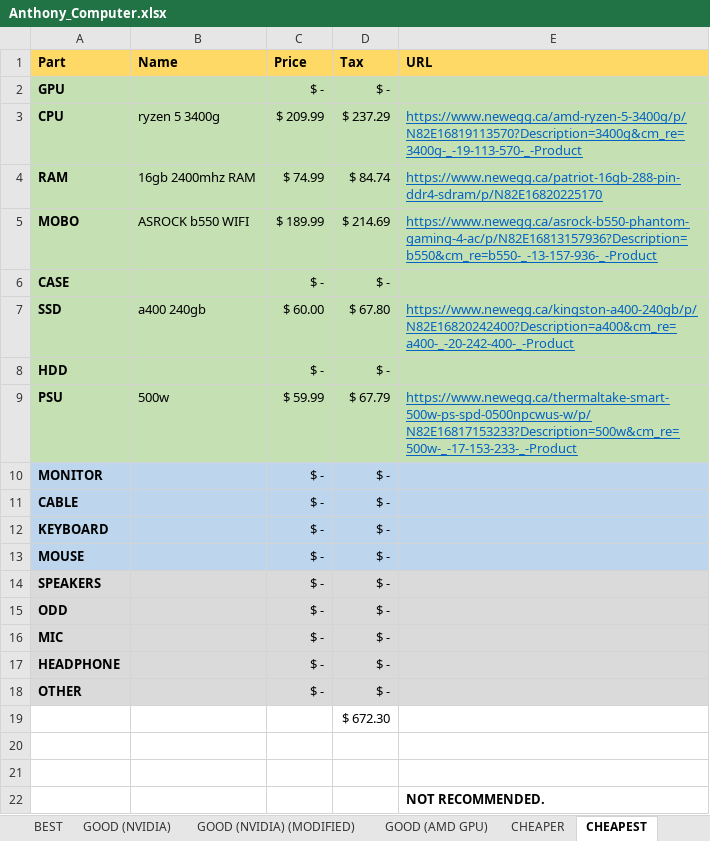
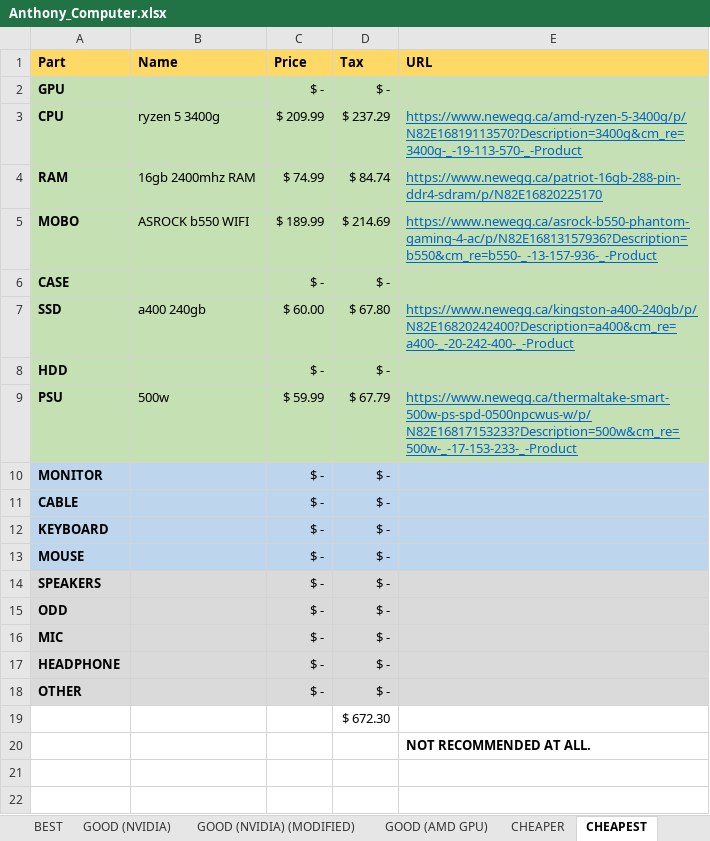
Before and after one commit to TheTechRobo/computer-part-list, an Excel workbook: Anthony_Computer.xlsx, sheet CHEAPEST, drawn as a sheet; values as stored, in another font and other column widths than the file's, no borders; removed rows and columns are numbered as before the commit, all else as after; the diff names each change by its address in the sheet, - before the commit and + after, or states it on an @@ line.

```diff
--- a/Anthony_Computer.xlsx (sheet CHEAPEST)
+++ b/Anthony_Computer.xlsx (sheet CHEAPEST)
-row 20: (empty)
-row 21: (empty)
-E20 (URL): NOT RECOMMENDED.
+E20 (URL): NOT RECOMMENDED AT ALL.
```
Also changed, not shown: sheet CHEAPER, sheet GOOD (NVIDIA), sheet BEST, sheet GOOD (AMD GPU).
